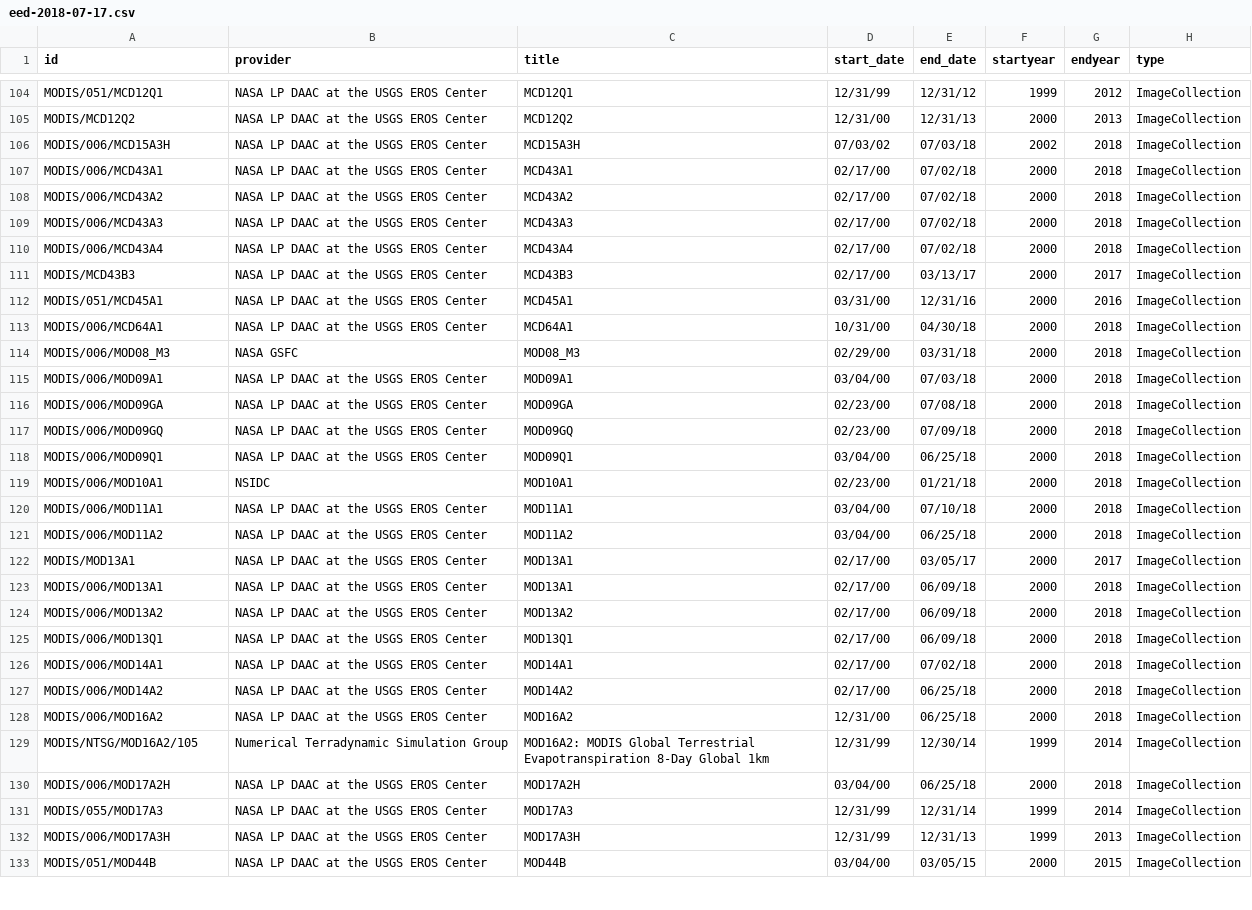
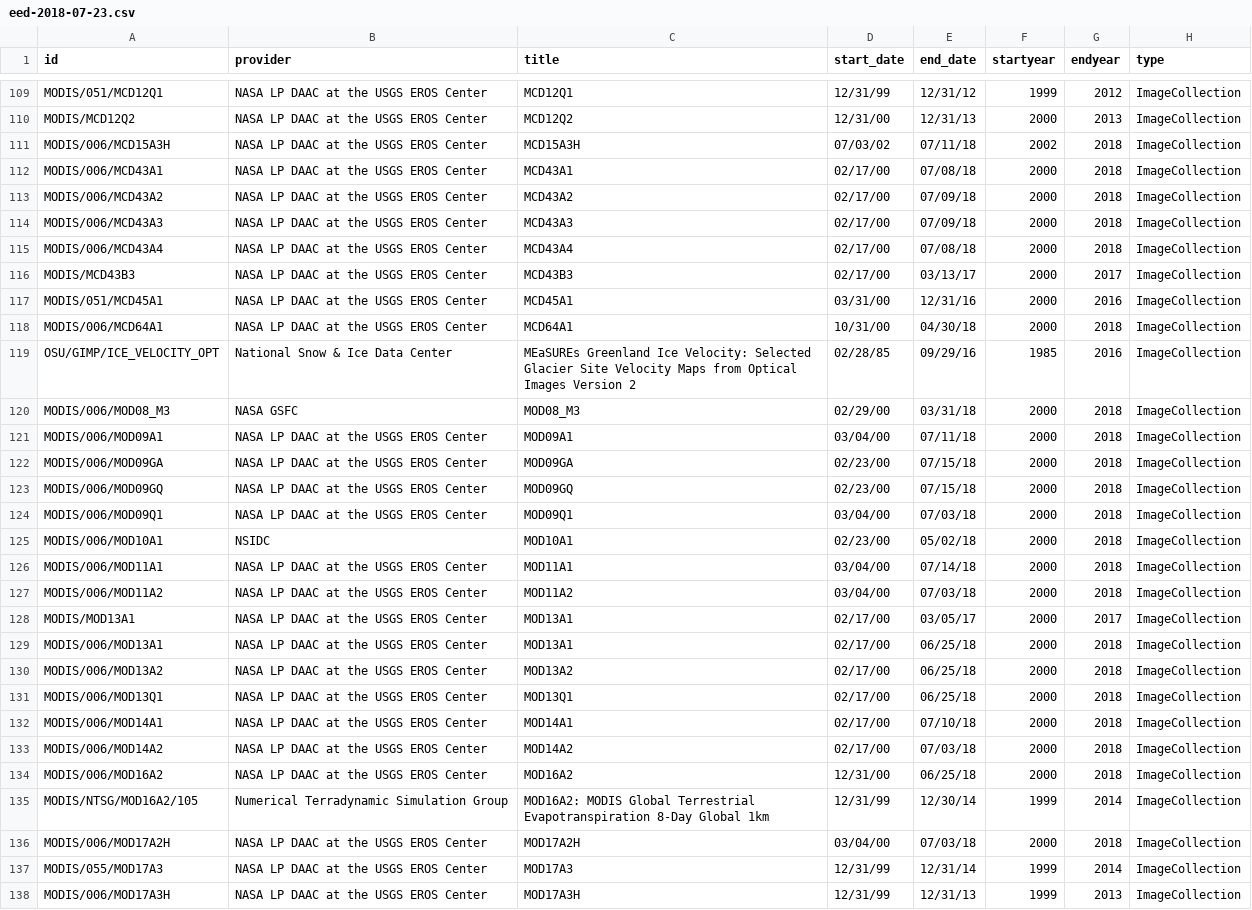
Before and after one commit to samapriya/Earth-Engine-Datasets-List, a CSV file: eed-2018-07-23.csv (was eed-2018-07-17.csv), drawn as a sheet; only a part is shown, gaps mark what is left out; the shorter side is filled out with more unchanged rows; the diff covers the shown part only.

```diff
--- a/eed-2018-07-17.csv
+++ b/eed-2018-07-23.csv
@@ -105,7 +110,7 @@ MODIS/051/MCD12Q1,NASA LP DAAC at the USGS EROS Center,MCD12Q1,12/31/99,12/31/12
 MODIS/MCD12Q2,NASA LP DAAC at the USGS EROS Center,MCD12Q2,12/31/00,12/31/13,2000,2013,ImageCollection
-MODIS/006/MCD15A3H,NASA LP DAAC at the USGS EROS Center,MCD15A3H,07/03/02,07/03/18,2002,2018,ImageCollection
-MODIS/006/MCD43A1,NASA LP DAAC at the USGS EROS Center,MCD43A1,02/17/00,07/02/18,2000,2018,ImageCollection
-MODIS/006/MCD43A2,NASA LP DAAC at the USGS EROS Center,MCD43A2,02/17/00,07/02/18,2000,2018,ImageCollection
-MODIS/006/MCD43A3,NASA LP DAAC at the USGS EROS Center,MCD43A3,02/17/00,07/02/18,2000,2018,ImageCollection
-MODIS/006/MCD43A4,NASA LP DAAC at the USGS EROS Center,MCD43A4,02/17/00,07/02/18,2000,2018,ImageCollection
+MODIS/006/MCD15A3H,NASA LP DAAC at the USGS EROS Center,MCD15A3H,07/03/02,07/11/18,2002,2018,ImageCollection
+MODIS/006/MCD43A1,NASA LP DAAC at the USGS EROS Center,MCD43A1,02/17/00,07/08/18,2000,2018,ImageCollection
+MODIS/006/MCD43A2,NASA LP DAAC at the USGS EROS Center,MCD43A2,02/17/00,07/09/18,2000,2018,ImageCollection
+MODIS/006/MCD43A3,NASA LP DAAC at the USGS EROS Center,MCD43A3,02/17/00,07/09/18,2000,2018,ImageCollection
+MODIS/006/MCD43A4,NASA LP DAAC at the USGS EROS Center,MCD43A4,02/17/00,07/08/18,2000,2018,ImageCollection
 MODIS/MCD43B3,NASA LP DAAC at the USGS EROS Center,MCD43B3,02/17/00,03/13/17,2000,2017,ImageCollection
@@ -113,19 +118,20 @@ MODIS/051/MCD45A1,NASA LP DAAC at the USGS EROS Center,MCD45A1,03/31/00,12/31/16
 MODIS/006/MCD64A1,NASA LP DAAC at the USGS EROS Center,MCD64A1,10/31/00,04/30/18,2000,2018,ImageCollection
+OSU/GIMP/ICE_VELOCITY_OPT,National Snow & Ice Data Center,MEaSUREs Greenland Ice Velocity: Selected Glacier Site Velocity Maps from Optical Images Version 2,02/28/85,09/29/16,1985,2016,ImageCollection
 MODIS/006/MOD08_M3,NASA GSFC,MOD08_M3,02/29/00,03/31/18,2000,2018,ImageCollection
-MODIS/006/MOD09A1,NASA LP DAAC at the USGS EROS Center,MOD09A1,03/04/00,07/03/18,2000,2018,ImageCollection
-MODIS/006/MOD09GA,NASA LP DAAC at the USGS EROS Center,MOD09GA,02/23/00,07/08/18,2000,2018,ImageCollection
-MODIS/006/MOD09GQ,NASA LP DAAC at the USGS EROS Center,MOD09GQ,02/23/00,07/09/18,2000,2018,ImageCollection
-MODIS/006/MOD09Q1,NASA LP DAAC at the USGS EROS Center,MOD09Q1,03/04/00,06/25/18,2000,2018,ImageCollection
-MODIS/006/MOD10A1,NSIDC,MOD10A1,02/23/00,01/21/18,2000,2018,ImageCollection
-MODIS/006/MOD11A1,NASA LP DAAC at the USGS EROS Center,MOD11A1,03/04/00,07/10/18,2000,2018,ImageCollection
-MODIS/006/MOD11A2,NASA LP DAAC at the USGS EROS Center,MOD11A2,03/04/00,06/25/18,2000,2018,ImageCollection
+MODIS/006/MOD09A1,NASA LP DAAC at the USGS EROS Center,MOD09A1,03/04/00,07/11/18,2000,2018,ImageCollection
+MODIS/006/MOD09GA,NASA LP DAAC at the USGS EROS Center,MOD09GA,02/23/00,07/15/18,2000,2018,ImageCollection
+MODIS/006/MOD09GQ,NASA LP DAAC at the USGS EROS Center,MOD09GQ,02/23/00,07/15/18,2000,2018,ImageCollection
+MODIS/006/MOD09Q1,NASA LP DAAC at the USGS EROS Center,MOD09Q1,03/04/00,07/03/18,2000,2018,ImageCollection
+MODIS/006/MOD10A1,NSIDC,MOD10A1,02/23/00,05/02/18,2000,2018,ImageCollection
+MODIS/006/MOD11A1,NASA LP DAAC at the USGS EROS Center,MOD11A1,03/04/00,07/14/18,2000,2018,ImageCollection
+MODIS/006/MOD11A2,NASA LP DAAC at the USGS EROS Center,MOD11A2,03/04/00,07/03/18,2000,2018,ImageCollection
 MODIS/MOD13A1,NASA LP DAAC at the USGS EROS Center,MOD13A1,02/17/00,03/05/17,2000,2017,ImageCollection
-MODIS/006/MOD13A1,NASA LP DAAC at the USGS EROS Center,MOD13A1,02/17/00,06/09/18,2000,2018,ImageCollection
-MODIS/006/MOD13A2,NASA LP DAAC at the USGS EROS Center,MOD13A2,02/17/00,06/09/18,2000,2018,ImageCollection
-MODIS/006/MOD13Q1,NASA LP DAAC at the USGS EROS Center,MOD13Q1,02/17/00,06/09/18,2000,2018,ImageCollection
-MODIS/006/MOD14A1,NASA LP DAAC at the USGS EROS Center,MOD14A1,02/17/00,07/02/18,2000,2018,ImageCollection
-MODIS/006/MOD14A2,NASA LP DAAC at the USGS EROS Center,MOD14A2,02/17/00,06/25/18,2000,2018,ImageCollection
+MODIS/006/MOD13A1,NASA LP DAAC at the USGS EROS Center,MOD13A1,02/17/00,06/25/18,2000,2018,ImageCollection
+MODIS/006/MOD13A2,NASA LP DAAC at the USGS EROS Center,MOD13A2,02/17/00,06/25/18,2000,2018,ImageCollection
+MODIS/006/MOD13Q1,NASA LP DAAC at the USGS EROS Center,MOD13Q1,02/17/00,06/25/18,2000,2018,ImageCollection
+MODIS/006/MOD14A1,NASA LP DAAC at the USGS EROS Center,MOD14A1,02/17/00,07/10/18,2000,2018,ImageCollection
+MODIS/006/MOD14A2,NASA LP DAAC at the USGS EROS Center,MOD14A2,02/17/00,07/03/18,2000,2018,ImageCollection
 MODIS/006/MOD16A2,NASA LP DAAC at the USGS EROS Center,MOD16A2,12/31/00,06/25/18,2000,2018,ImageCollection
 MODIS/NTSG/MOD16A2/105,Numerical Terradynamic Simulation Group,MOD16A2: MODIS Global Terrestrial Evapotranspiration 8-Day Global 1km,12/31/99,12/30/14,1999,2014,ImageCollection
-MODIS/006/MOD17A2H,NASA LP DAAC at the USGS EROS Center,MOD17A2H,03/04/00,06/25/18,2000,2018,ImageCollection
+MODIS/006/MOD17A2H,NASA LP DAAC at the USGS EROS Center,MOD17A2H,03/04/00,07/03/18,2000,2018,ImageCollection
 MODIS/055/MOD17A3,NASA LP DAAC at the USGS EROS Center,MOD17A3,12/31/99,12/31/14,1999,2014,ImageCollection
```
Also changed, not shown: 7 added rows and 71 edited cells elsewhere in this file, 1 other file.
